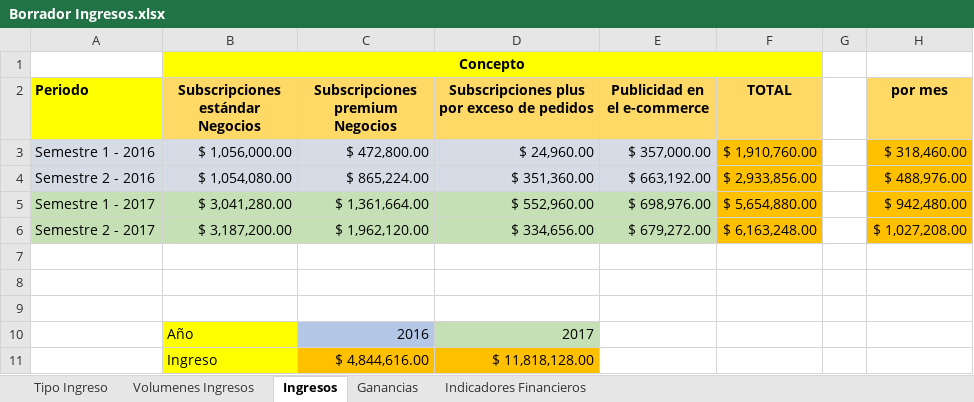
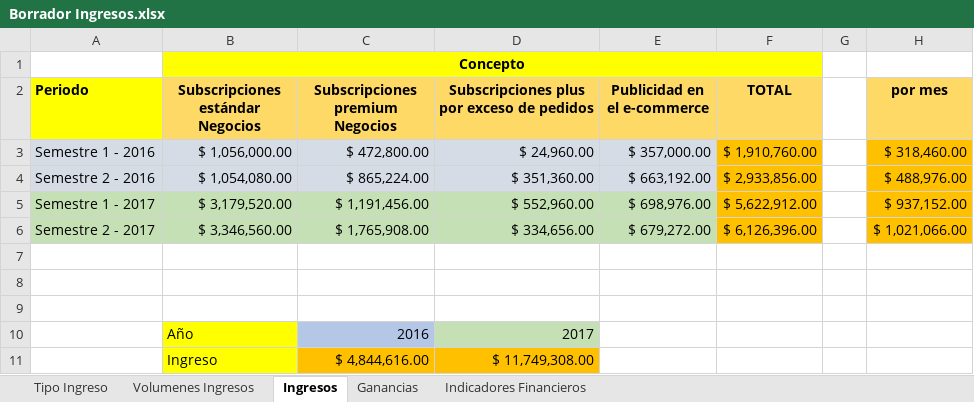
Before and after one commit to Jacodom/sap-tfi-documentation, an Excel workbook: SAP - NEGOCIO/Temporal/Plan ECO FINAN/Borrador Ingresos.xlsx, sheet Ingresos, drawn as a sheet; values as stored, in another font and other column widths than the file's, no borders; removed rows and columns are numbered as before the commit, all else as after; the diff names each change by its address in the sheet, - before the commit and + after, or states it on an @@ line.

Commit message:
arreglos en los ingresos y costos

```diff
--- a/SAP - NEGOCIO/Temporal/Plan ECO FINAN/Borrador Ingresos.xlsx (sheet Ingresos)
+++ b/SAP - NEGOCIO/Temporal/Plan ECO FINAN/Borrador Ingresos.xlsx (sheet Ingresos)
-row 5: Semestre 1 - 2017 | $ 3,041,280.00 | $ 1,361,664.00 | $ 552,960.00 | $ 698,976.00 | $ 5,654,880.00 |  | $ 942,480.00
-row 6: Semestre 2 - 2017 | $ 3,187,200.00 | $ 1,962,120.00 | $ 334,656.00 | $ 679,272.00 | $ 6,163,248.00 |  | $ 1,027,208.00
+row 5: Semestre 1 - 2017 | $ 3,179,520.00 | $ 1,191,456.00 | $ 552,960.00 | $ 698,976.00 | $ 5,622,912.00 |  | $ 937,152.00
+row 6: Semestre 2 - 2017 | $ 3,346,560.00 | $ 1,765,908.00 | $ 334,656.00 | $ 679,272.00 | $ 6,126,396.00 |  | $ 1,021,066.00
-D11: $ 11,818,128.00
+D11: $ 11,749,308.00
```
Also changed, not shown: sheet Indicadores Financieros, sheet Ganancias, sheet Volumenes Ingresos, SAP - NEGOCIO/Temporal/Presupuesto/Borrador Costos.xlsx.
